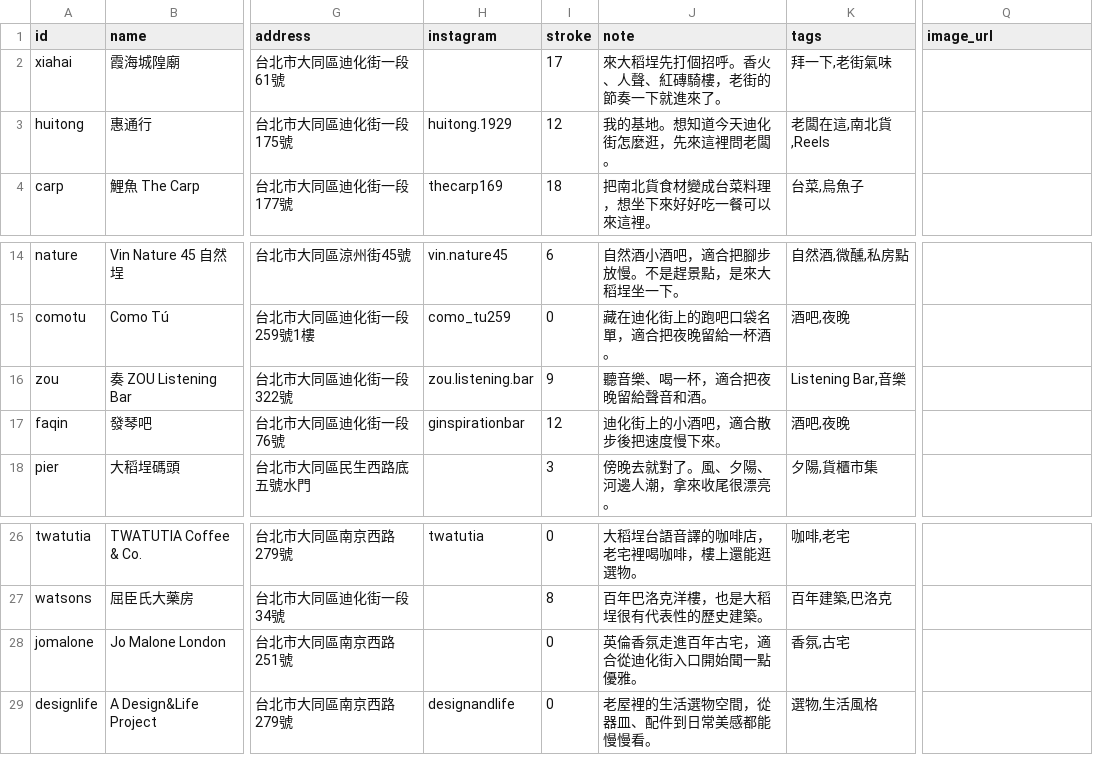
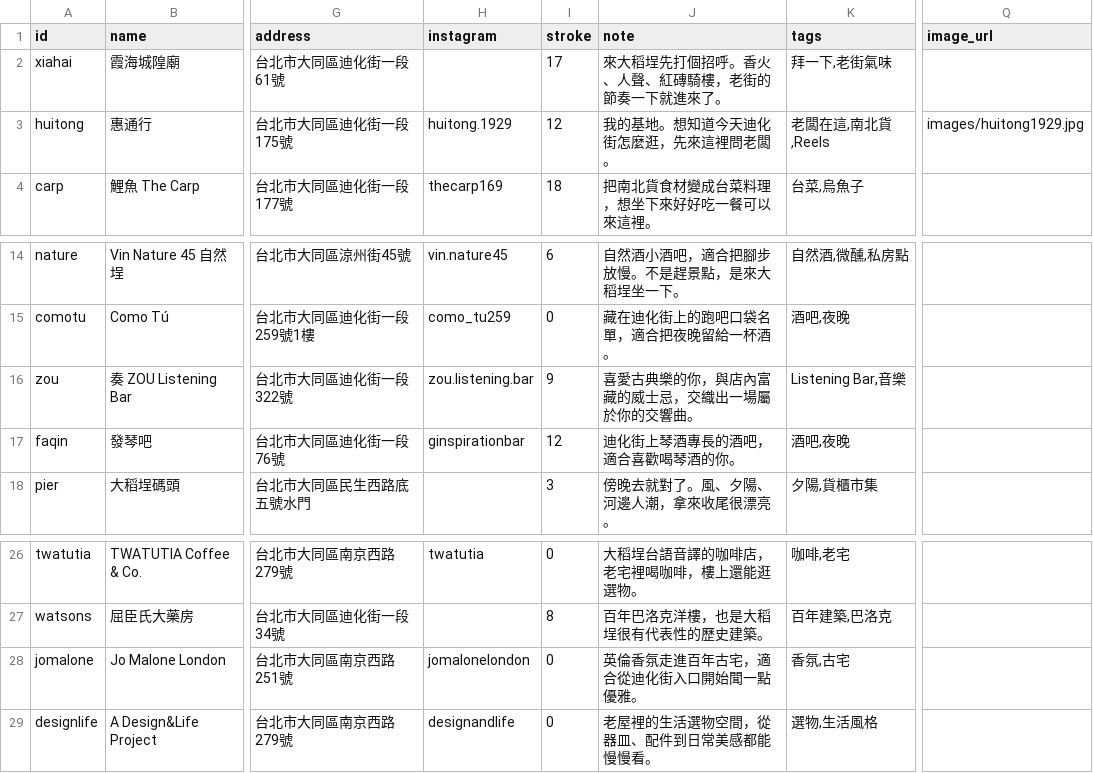
Before and after one commit to CACORE/dadaocheng-map, a CSV file: 地圖資料.csv, drawn as a sheet; only a part is shown, gaps mark what is left out; the diff names each change by its address in the sheet, - before the commit and + after, or states it on an @@ line.

Commit message:
Sync latest sheet updates

```diff
--- a/地圖資料.csv
+++ b/地圖資料.csv
-Q3 (image_url): (empty)
+Q3 (image_url): images/huitong1929.jpg
-J16 (note): 聽音樂、喝一杯，適合把夜晚留給聲音和酒。
+J16 (note): 喜愛古典樂的你，與店內富藏的威士忌，交織出一場屬於你的交響曲。
-J17 (note): 迪化街上的小酒吧，適合散步後把速度慢下來。
+J17 (note): 迪化街上琴酒專長的酒吧，適合喜歡喝琴酒的你。
-H28 (instagram): (empty)
+H28 (instagram): jomalonelondon
```
Also changed, not shown: 2 other files.
